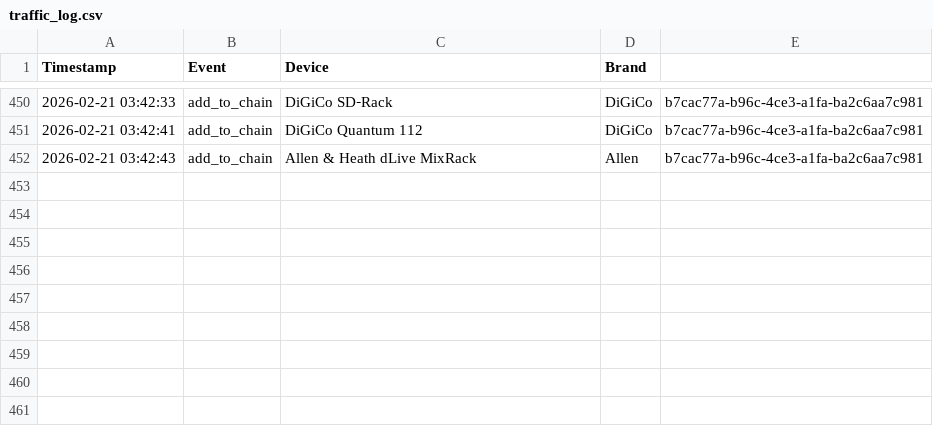
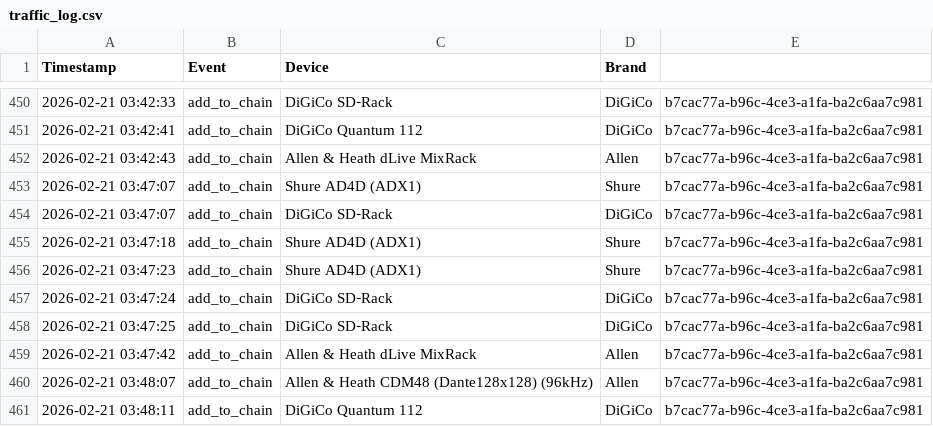
Before and after one commit to motomadsdk/alc, a CSV file: traffic_log.csv, drawn as a sheet; only a part is shown, gaps mark what is left out; the diff names each change by its address in the sheet, - before the commit and + after, or states it on an @@ line.

```diff
--- a/traffic_log.csv
+++ b/traffic_log.csv
+row 453: 2026-02-21 03:47:07 | add_to_chain | Shure AD4D (ADX1) | Shure | b7cac77a-b96c-4ce3-a1fa-ba2c6aa7c981
+row 454: 2026-02-21 03:47:07 | add_to_chain | DiGiCo SD‑Rack | DiGiCo | b7cac77a-b96c-4ce3-a1fa-ba2c6aa7c981
+row 455: 2026-02-21 03:47:18 | add_to_chain | Shure AD4D (ADX1) | Shure | b7cac77a-b96c-4ce3-a1fa-ba2c6aa7c981
+row 456: 2026-02-21 03:47:23 | add_to_chain | Shure AD4D (ADX1) | Shure | b7cac77a-b96c-4ce3-a1fa-ba2c6aa7c981
+row 457: 2026-02-21 03:47:24 | add_to_chain | DiGiCo SD‑Rack | DiGiCo | b7cac77a-b96c-4ce3-a1fa-ba2c6aa7c981
+row 458: 2026-02-21 03:47:25 | add_to_chain | DiGiCo SD‑Rack | DiGiCo | b7cac77a-b96c-4ce3-a1fa-ba2c6aa7c981
+row 459: 2026-02-21 03:47:42 | add_to_chain | Allen & Heath dLive MixRack | Allen | b7cac77a-b96c-4ce3-a1fa-ba2c6aa7c981
+row 460: 2026-02-21 03:48:07 | add_to_chain | Allen & Heath CDM48 (Dante128x128) (96kHz) | Allen | b7cac77a-b96c-4ce3-a1fa-ba2c6aa7c981
+row 461: 2026-02-21 03:48:11 | add_to_chain | DiGiCo Quantum 112 | DiGiCo | b7cac77a-b96c-4ce3-a1fa-ba2c6aa7c981
```
Also changed, not shown: 3 other files.
